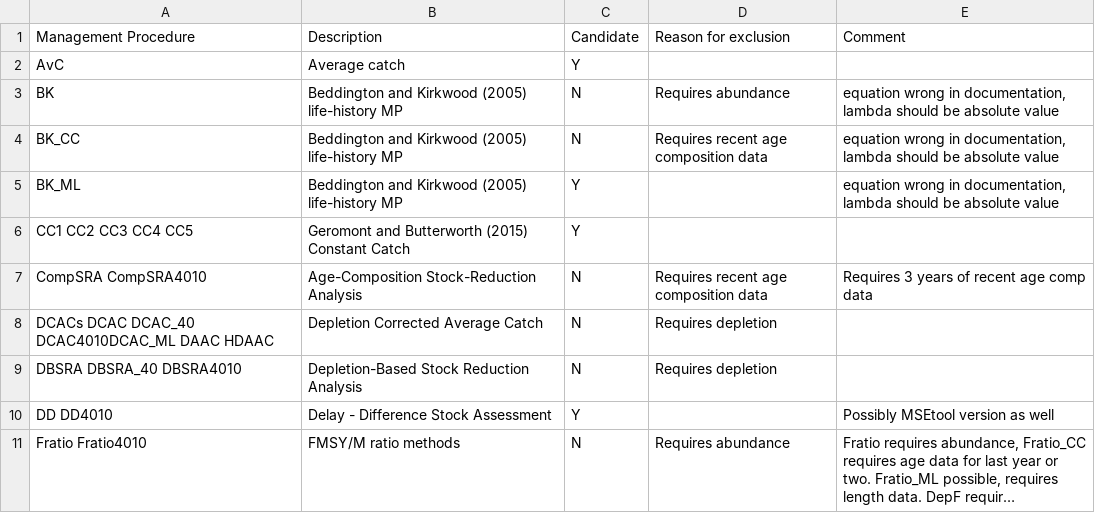
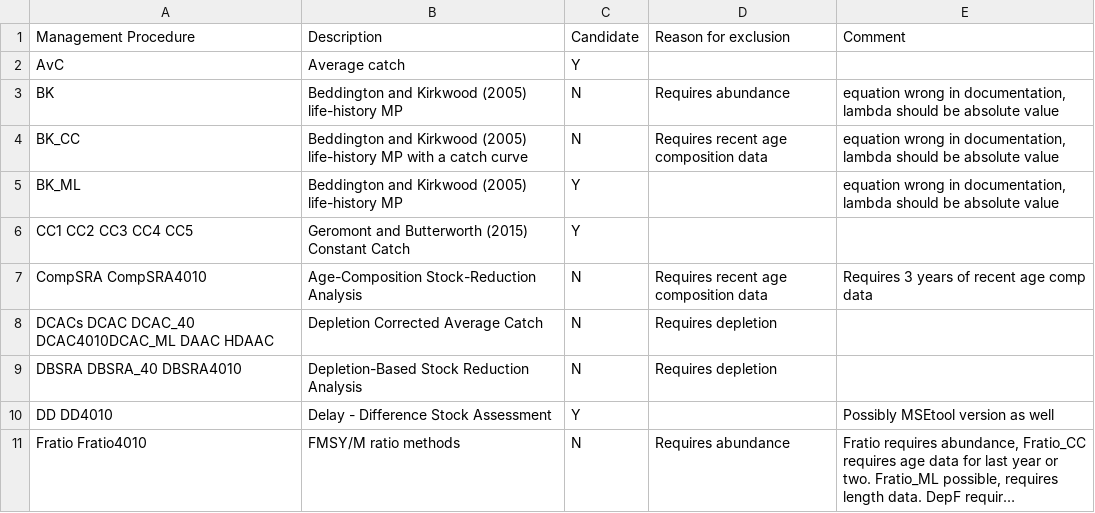
Before and after one commit to quang-huynh/gfmp, a CSV file: report/data/dlmtool-mps.csv, drawn as a sheet; only a part is shown; long unchanged cells end in ….

Commit message:
Update script to match new table

```diff
--- a/report/data/dlmtool-mps.csv
+++ b/report/data/dlmtool-mps.csv
@@ -3,3 +3,3 @@ AvC,Average catch,Y,,
 BK,Beddington and Kirkwood (2005) life-history MP,N,Requires abundance,"equation wrong in documentation, lambda should be absolute value"
-BK_CC,Beddington and Kirkwood (2005) life-history MP,N,Requires recent age composition data,"equation wrong in documentation, lambda should be absolute value"
+BK_CC,Beddington and Kirkwood (2005) life-history MP with a catch curve,N,Requires recent age composition data,"equation wrong in documentation, lambda should be absolute value"
 BK_ML,Beddington and Kirkwood (2005) life-history MP,Y,,"equation wrong in documentation, lambda should be absolute value"
```
Also changed, not shown: 1 other file.
